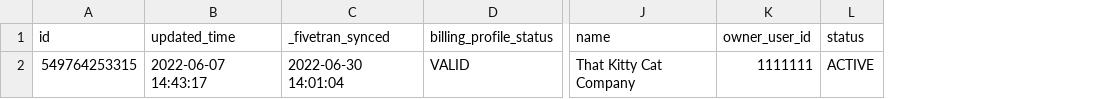
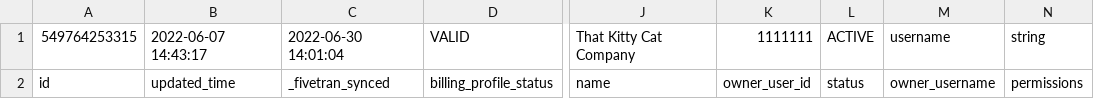
Before and after one commit to fivetran/dbt_pinterest_source, a CSV file: integration_tests/seeds/advertiser_history_data.csv, drawn as a sheet; only a part is shown, gaps mark what is left out; addresses are those after the commit; the diff names each change by its address in the sheet, - before the commit and + after, or states it on an @@ line.

```diff
--- a/integration_tests/seeds/advertiser_history_data.csv
+++ b/integration_tests/seeds/advertiser_history_data.csv
+column M, row 2: owner_username
+column N, row 2: permissions
@@ row 2 moved to row 1: 549764253315 @@
```
Also changed, not shown: integration_tests/seeds/ad_group_history_data.csv, 1 other file.
